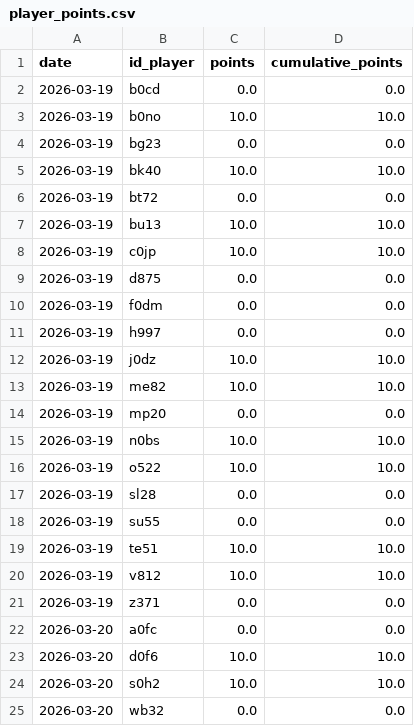
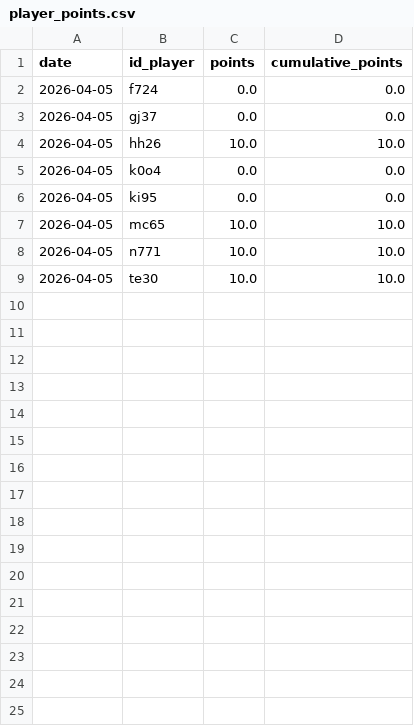
Before and after one commit to andreapoi/FantaTennis, a CSV file: data/public/latest/player_points.csv, drawn as a sheet.

Commit message:
Publish snapshot 20260406_085508: data/public/latest/player_points.csv

```diff
--- a/data/public/latest/player_points.csv
+++ b/data/public/latest/player_points.csv
@@ -1,25 +1,9 @@
 date,id_player,points,cumulative_points
-2026-03-19,b0cd,0.0,0.0
-2026-03-19,b0no,10.0,10.0
-2026-03-19,bg23,0.0,0.0
-2026-03-19,bk40,10.0,10.0
-2026-03-19,bt72,0.0,0.0
-2026-03-19,bu13,10.0,10.0
-2026-03-19,c0jp,10.0,10.0
-2026-03-19,d875,0.0,0.0
-2026-03-19,f0dm,0.0,0.0
-2026-03-19,h997,0.0,0.0
-2026-03-19,j0dz,10.0,10.0
-2026-03-19,me82,10.0,10.0
-2026-03-19,mp20,0.0,0.0
-2026-03-19,n0bs,10.0,10.0
-2026-03-19,o522,10.0,10.0
-2026-03-19,sl28,0.0,0.0
-2026-03-19,su55,0.0,0.0
-2026-03-19,te51,10.0,10.0
-2026-03-19,v812,10.0,10.0
-2026-03-19,z371,0.0,0.0
-2026-03-20,a0fc,0.0,0.0
-2026-03-20,d0f6,10.0,10.0
-2026-03-20,s0h2,10.0,10.0
-2026-03-20,wb32,0.0,0.0
+2026-04-05,f724,0.0,0.0
+2026-04-05,gj37,0.0,0.0
+2026-04-05,hh26,10.0,10.0
+2026-04-05,k0o4,0.0,0.0
+2026-04-05,ki95,0.0,0.0
+2026-04-05,mc65,10.0,10.0
+2026-04-05,n771,10.0,10.0
+2026-04-05,te30,10.0,10.0
```
